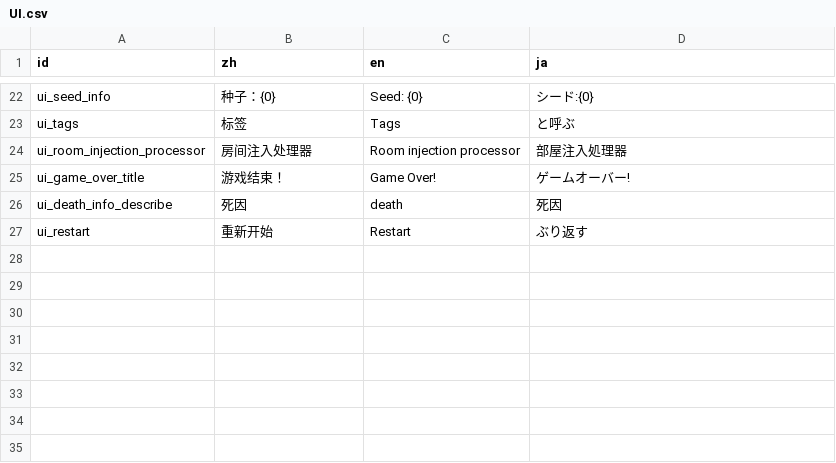
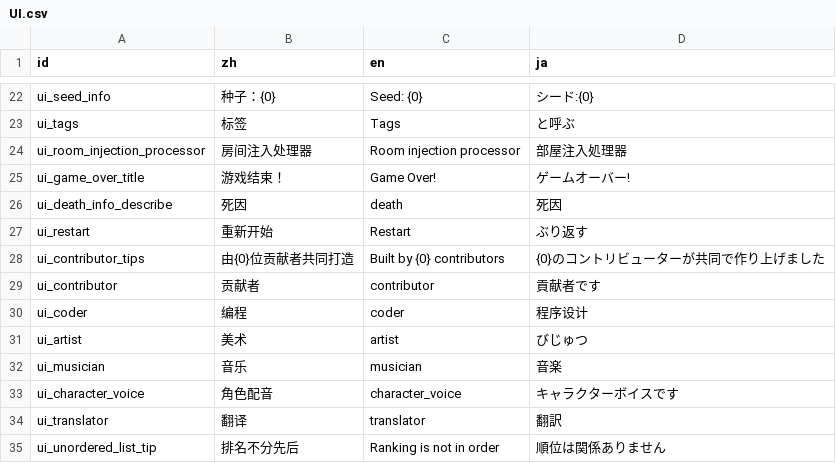
Before and after one commit to Cold-Mint/Traveller, a CSV file: locals/UI.csv, drawn as a sheet; only a part is shown, gaps mark what is left out.

Commit message:
Add a contributor page. 添加贡献者页面。

```diff
--- a/locals/UI.csv
+++ b/locals/UI.csv
@@ -27 +27,9 @@ ui_death_info_describe,死因,death,死因
 ui_restart,重新开始,Restart,ぶり返す
+ui_contributor_tips,由{0}位贡献者共同打造,Built by {0} contributors,{0}のコントリビューターが共同で作り上げました
+ui_contributor,贡献者,contributor,貢献者です
+ui_coder,编程,coder,程序设计
+ui_artist,美术,artist,びじゅつ
+ui_musician,音乐,musician,音楽
+ui_character_voice,角色配音,character_voice,キャラクターボイスです
+ui_translator,翻译,translator,翻訳
+ui_unordered_list_tip,排名不分先后,Ranking is not in order,順位は関係ありません
```
Also changed, not shown: locals/Log.csv, 17 other files.
